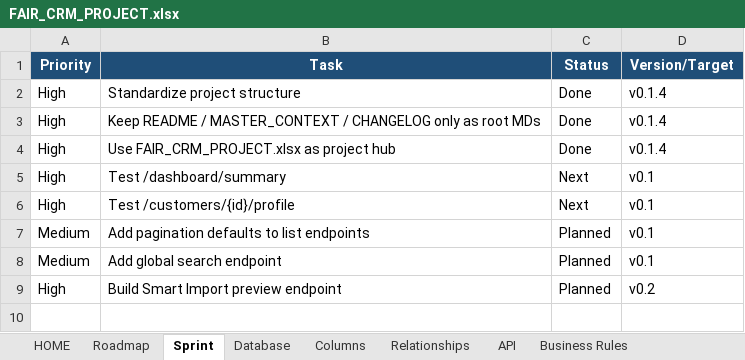
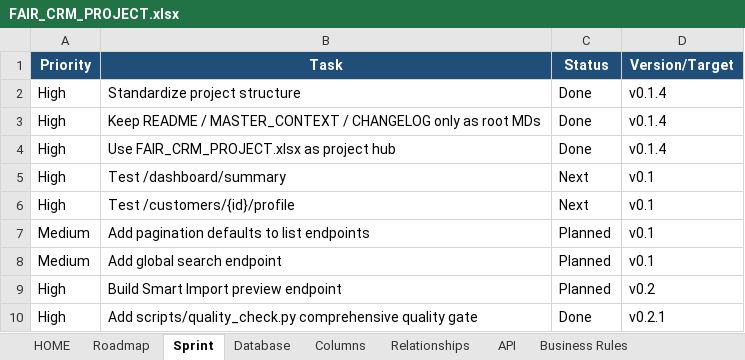
Before and after one commit to hinthorozu/fuar-crm, an Excel workbook: FAIR_CRM_PROJECT.xlsx, sheet Sprint, drawn as a sheet; values as stored, in another font and other column widths than the file's, no borders; conditional formats and table styles not drawn; the diff names each change by its address in the sheet, - before the commit and + after, or states it on an @@ line.

Commit message:
Sprint 2.1 - Quality Check System

```diff
--- a/FAIR_CRM_PROJECT.xlsx (sheet Sprint)
+++ b/FAIR_CRM_PROJECT.xlsx (sheet Sprint)
+row 10: High | Add scripts/quality_check.py comprehensive quality gate | Done | v0.2.1
```
Also changed, not shown: sheet Tests, sheet Release History, 3 other files.
